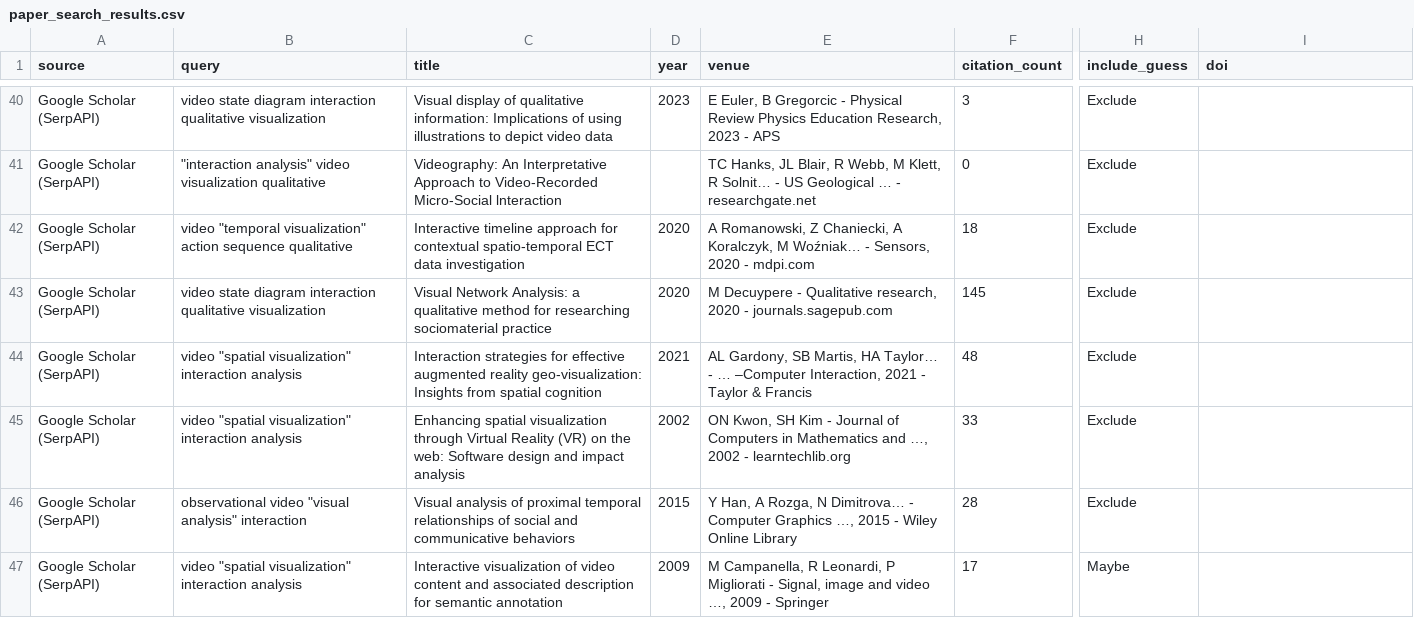
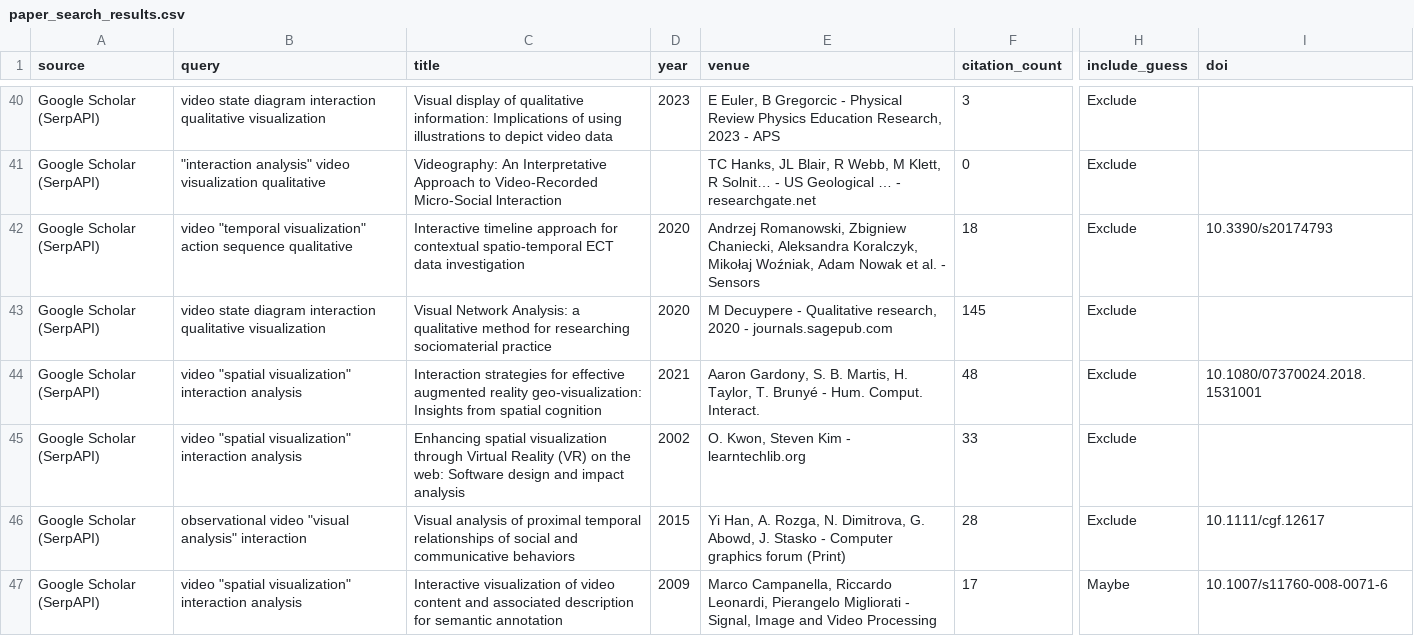
Before and after one commit to vismethod/vismethodliterature, a CSV file: paper_search_results.csv, drawn as a sheet; only a part is shown, gaps mark what is left out; the diff covers the shown part only; the diff names each change by its address in the sheet, - before the commit and + after, or states it on an @@ line.

```diff
--- a/paper_search_results.csv
+++ b/paper_search_results.csv
-E42 (venue): A Romanowski, Z Chaniecki, A Koralczyk, M Woźniak… - Sensors, 2020 - mdpi.com
+E42 (venue): Andrzej Romanowski, Zbigniew Chaniecki, Aleksandra Koralczyk, Mikołaj Woźniak, Adam Nowak et al. - Sensors
-I42 (doi): (empty)
+I42 (doi): 10.3390/s20174793
-E44 (venue): AL Gardony, SB Martis, HA Taylor… - … –Computer Interaction, 2021 - Taylor & Francis
+E44 (venue): Aaron Gardony, S. B. Martis, H. Taylor, T. Brunyé - Hum. Comput. Interact.
-I44 (doi): (empty)
+I44 (doi): 10.1080/07370024.2018.1531001
-E45 (venue): ON Kwon, SH Kim - Journal of Computers in Mathematics and …, 2002 - learntechlib.org
+E45 (venue): O. Kwon, Steven Kim - learntechlib.org
-E46 (venue): Y Han, A Rozga, N Dimitrova… - Computer Graphics …, 2015 - Wiley Online Library
+E46 (venue): Yi Han, A. Rozga, N. Dimitrova, G. Abowd, J. Stasko - Computer graphics forum (Print)
-I46 (doi): (empty)
+I46 (doi): 10.1111/cgf.12617
-E47 (venue): M Campanella, R Leonardi, P Migliorati - Signal, image and video …, 2009 - Springer
+E47 (venue): Marco Campanella, Riccardo Leonardi, Pierangelo Migliorati - Signal, Image and Video Processing
-I47 (doi): (empty)
+I47 (doi): 10.1007/s11760-008-0071-6
```
Also changed, not shown: 91 edited cells elsewhere in this file.
